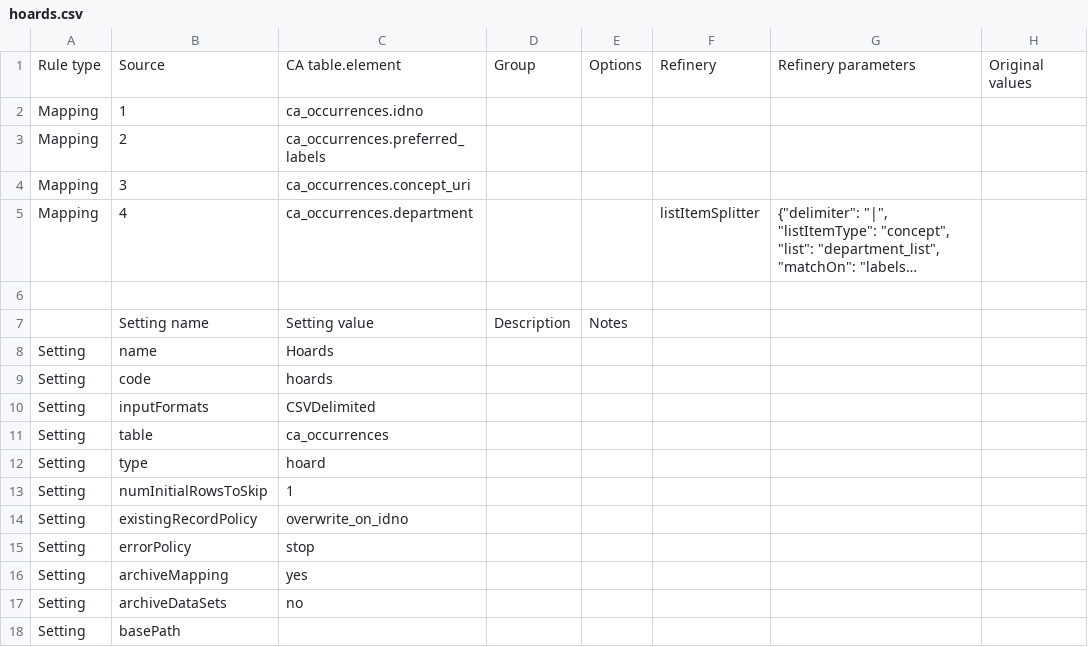
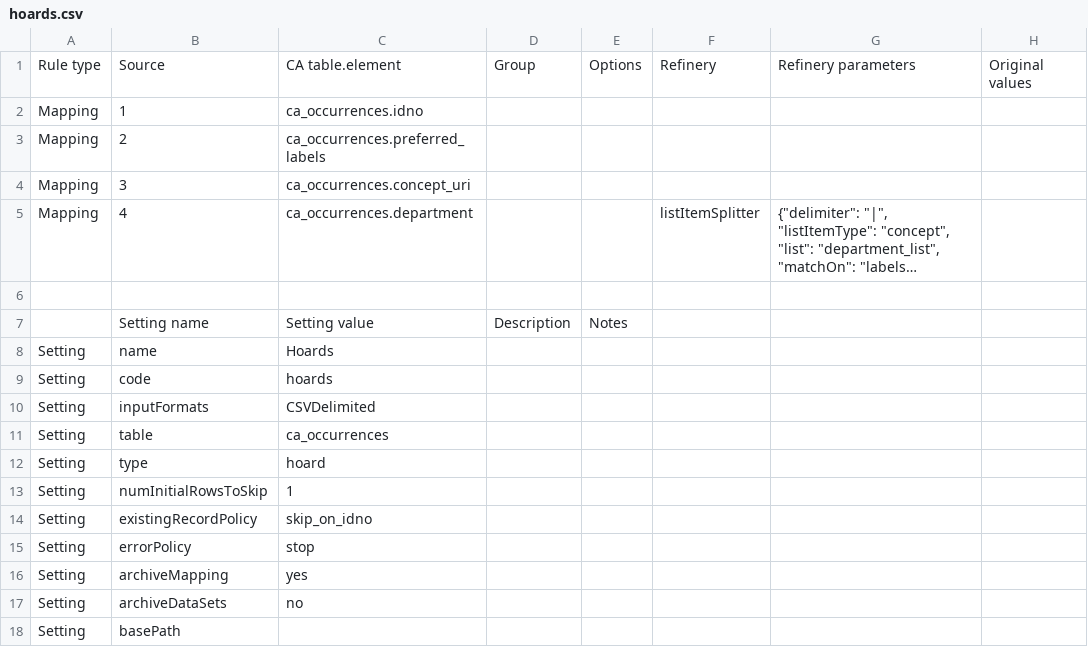
Before and after one commit to AmericanNumismaticSociety/ca-tools, a CSV file: importers/hoards.csv, drawn as a sheet; only a part is shown; long unchanged cells end in …; the diff names each change by its address in the sheet, - before the commit and + after, or states it on an @@ line.

Commit message:
added South Asian importer

```diff
--- a/importers/hoards.csv
+++ b/importers/hoards.csv
-C14: overwrite_on_idno
+C14: skip_on_idno
```
Also changed, not shown: 1 other file.
